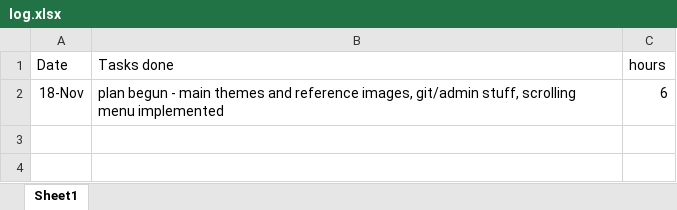
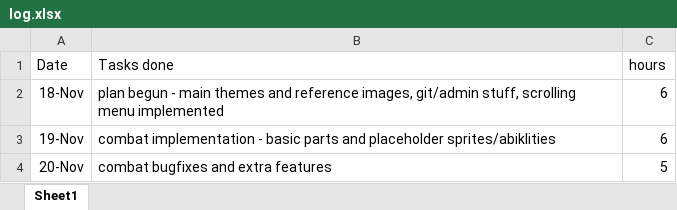
Before and after one commit to chlorine7oxide/pilus, an Excel workbook: log.xlsx, sheet Sheet1, drawn as a sheet; values as stored, in another font and other column widths than the file's, no borders; the diff names each change by its address in the sheet, - before the commit and + after, or states it on an @@ line.

```diff
--- a/log.xlsx (sheet Sheet1)
+++ b/log.xlsx (sheet Sheet1)
+row 3: 19-Nov | combat implementation - basic parts and placeholder sprites/abiklities | 6
+row 4: 20-Nov | combat bugfixes and extra features | 5
```
Also changed, not shown: 7 other files.
